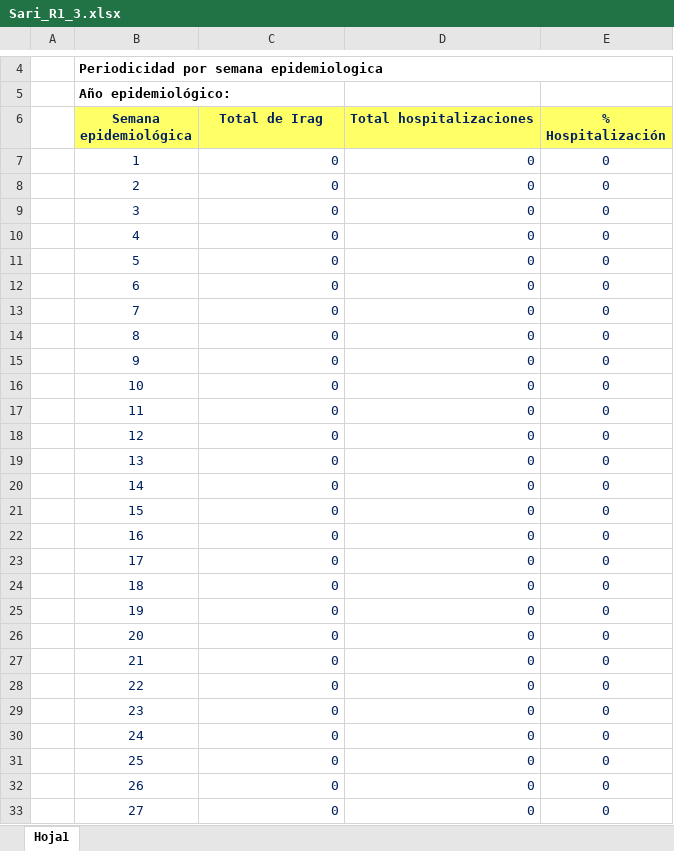
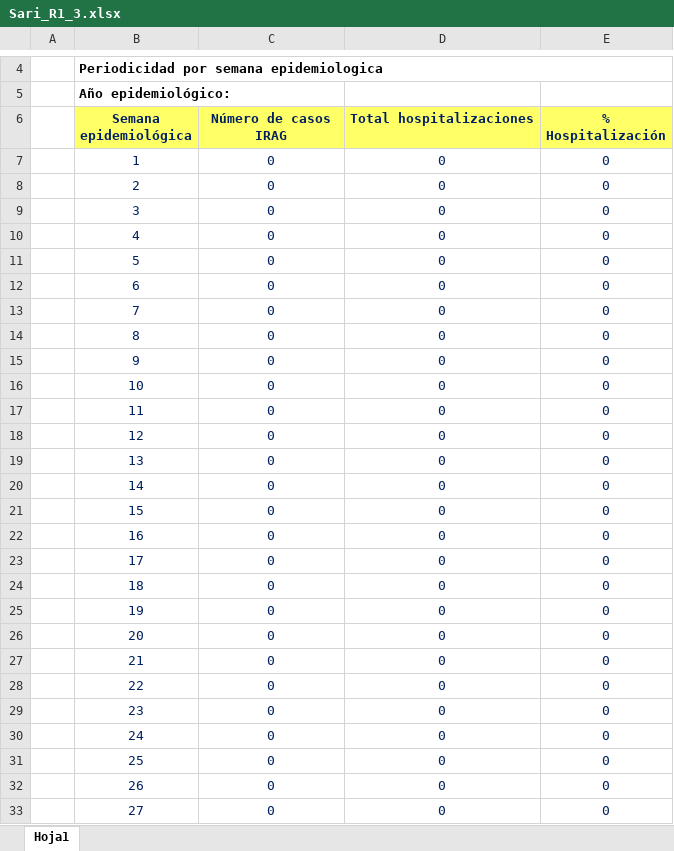
Before and after one commit to aguilarcar2/PAHOFLU_INT, an Excel workbook: Template/Export/Sari_R1_3.xlsx, sheet Hoja1, drawn as a sheet; only a part is shown, gaps mark what is left out; values as stored, in another font and other column widths than the file's, no borders; charts and pictures not drawn; the diff covers the shown part only; the diff names each change by its address in the sheet, - before the commit and + after, or states it on an @@ line.

```diff
--- a/Template/Export/Sari_R1_3.xlsx (sheet Hoja1)
+++ b/Template/Export/Sari_R1_3.xlsx (sheet Hoja1)
-C6: Total de Irag
+C6: Número de casos IRAG
-C7:D33 alignment: right
+C7:D33 alignment: center
```
Also changed, not shown: cell formats elsewhere in this sheet, charts or pictures, Template/Export/Sari_R1_119.xlsx, Template/Export/Sari_R1_17.xlsx, 20 other files.
